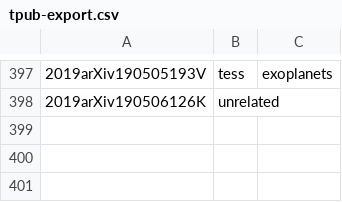
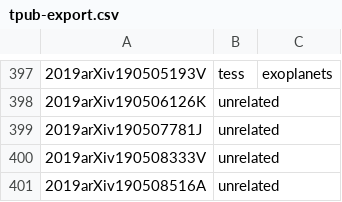
Before and after one commit to tessgi/tpub, a CSV file: data/tpub-export.csv, drawn as a sheet; only a part is shown, gaps mark what is left out; the diff names each change by its address in the sheet, - before the commit and + after, or states it on an @@ line.

```diff
--- a/data/tpub-export.csv
+++ b/data/tpub-export.csv
+row 399: 2019arXiv190507781J | unrelated
+row 400: 2019arXiv190508333V | unrelated
+row 401: 2019arXiv190508516A | unrelated
```
Also changed, not shown: 1 other file.
